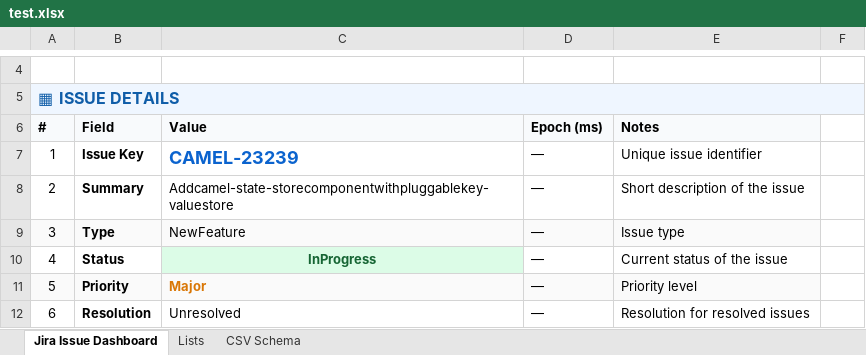
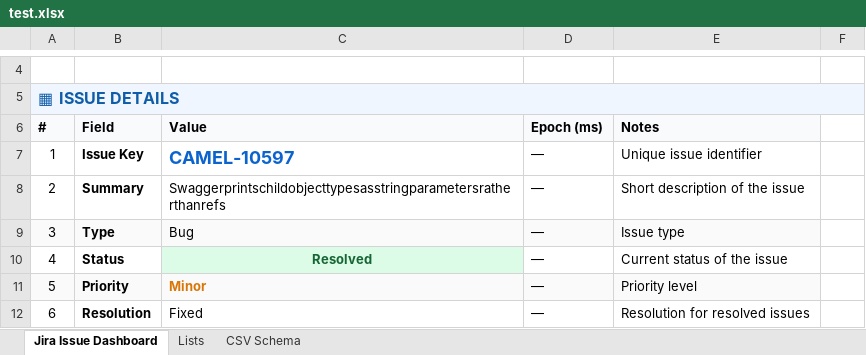
Before and after one commit to ali63yavari/programming-assessment, an Excel workbook: src/jira_crawler/output/test.xlsx, sheet Jira Issue Dashboard, drawn as a sheet; only a part is shown, gaps mark what is left out; values as stored, in another font and other column widths than the file's, no borders; the diff covers the shown part only; the diff names each change by its address in the sheet, - before the commit and + after, or states it on an @@ line.

```diff
--- a/src/jira_crawler/output/test.xlsx (sheet Jira Issue Dashboard)
+++ b/src/jira_crawler/output/test.xlsx (sheet Jira Issue Dashboard)
-C7 (Value): CAMEL-23239
+C7 (Value): CAMEL-10597
-C8 (Value): Addcamel-state-storecomponentwithpluggablekey-valuestore
+C8 (Value): Swaggerprintschildobjecttypesasstringparametersratherthanrefs
-C9 (Value): NewFeature
+C9 (Value): Bug
-C10 (Value): InProgress
+C10 (Value): Resolved
-C11 (Value): Major
+C11 (Value): Minor
-C12 (Value): Unresolved
+C12 (Value): Fixed
```
Also changed, not shown: 4 added rows, 3 removed rows and 18 edited cells elsewhere in this sheet, 22 other files.
